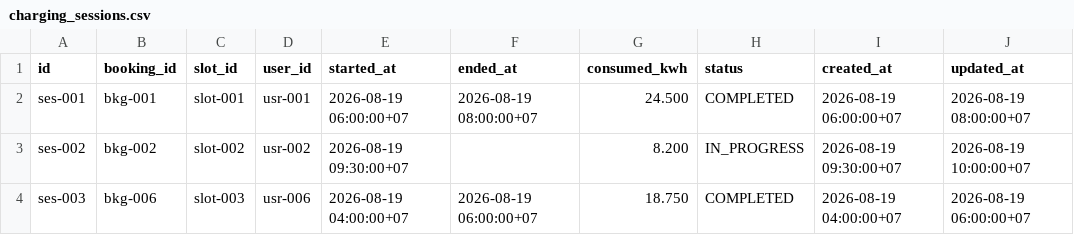
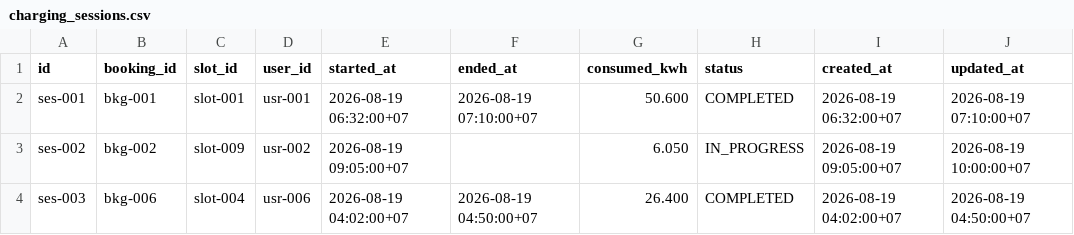
Before and after one commit to FerdiiArdiansyah/Lab-Kelompok_12-Booking_Charger_Kendaraan_Listrik, a CSV file: database/data/csv/charging_sessions.csv, drawn as a sheet.

```diff
--- a/database/data/csv/charging_sessions.csv
+++ b/database/data/csv/charging_sessions.csv
@@ -1,4 +1,4 @@
 id,booking_id,slot_id,user_id,started_at,ended_at,consumed_kwh,status,created_at,updated_at
-ses-001,bkg-001,slot-001,usr-001,2026-08-19 06:00:00+07,2026-08-19 08:00:00+07,24.500,COMPLETED,2026-08-19 06:00:00+07,2026-08-19 08:00:00+07
-ses-002,bkg-002,slot-002,usr-002,2026-08-19 09:30:00+07,,8.200,IN_PROGRESS,2026-08-19 09:30:00+07,2026-08-19 10:00:00+07
-ses-003,bkg-006,slot-003,usr-006,2026-08-19 04:00:00+07,2026-08-19 06:00:00+07,18.750,COMPLETED,2026-08-19 04:00:00+07,2026-08-19 06:00:00+07
+ses-001,bkg-001,slot-001,usr-001,2026-08-19 06:32:00+07,2026-08-19 07:10:00+07,50.600,COMPLETED,2026-08-19 06:32:00+07,2026-08-19 07:10:00+07
+ses-002,bkg-002,slot-009,usr-002,2026-08-19 09:05:00+07,,6.050,IN_PROGRESS,2026-08-19 09:05:00+07,2026-08-19 10:00:00+07
+ses-003,bkg-006,slot-004,usr-006,2026-08-19 04:02:00+07,2026-08-19 04:50:00+07,26.400,COMPLETED,2026-08-19 04:02:00+07,2026-08-19 04:50:00+07
```
Also changed, not shown: database/data/csv/bookings.csv, database/data/csv/charger_slots.csv, 10 other files.
